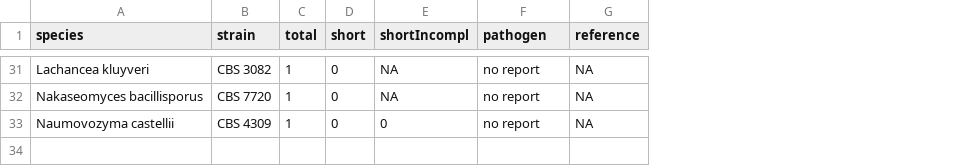
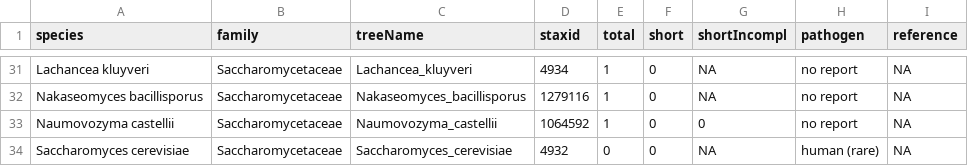
Before and after one commit to binhe-lab/C037-Cand-auris-adhesin, a TSV file: 02-case-studies/02-blast/data/expanded-blast/20220518-expanded-blast-species-info.tsv, drawn as a sheet; only a part is shown, gaps mark what is left out; removed rows and columns are numbered as before the commit, all else as after; the diff covers the shown part only; the diff names each change by its address in the sheet, - before the commit and + after, or states it on an @@ line.

Commit message:
species tree and information for plotting

```diff
--- a/02-case-studies/02-blast/data/expanded-blast/20220518-expanded-blast-species-info.tsv
+++ b/02-case-studies/02-blast/data/expanded-blast/20220518-expanded-blast-species-info.tsv
-column B (strain), rows 31-33: CBS 3082 | CBS 7720 | CBS 4309
+column B (family), rows 31-33: all Saccharomycetaceae
+column C (treeName), rows 31-33: Lachancea_kluyveri | Nakaseomyces_bacillisporus | Naumovozyma_castellii
+column D (staxid), rows 31-33: 4934 | 1279116 | 1064592
+row 34: Saccharomyces cerevisiae | Saccharomycetaceae | Saccharomyces_cerevisiae | 4932 | 0 | 0 | NA | human (rare) | NA
```
Also changed, not shown: 17 edited cells elsewhere in this file, 02-case-studies/02-blast/data/expanded-blast/20220518-expanded-blast-species-taxonomy.tsv, 6 other files.
